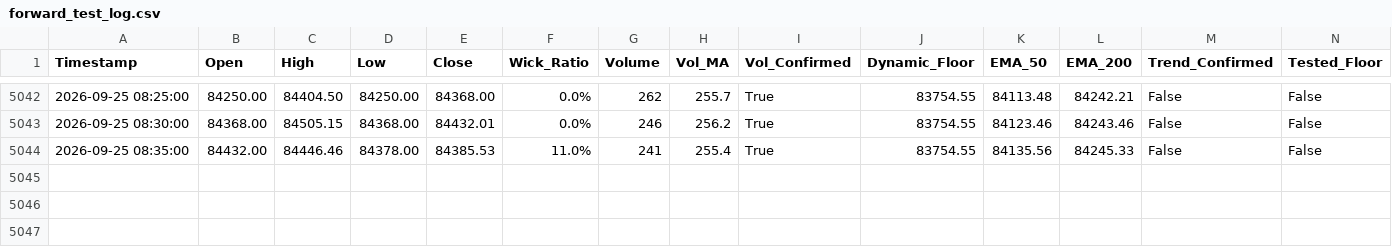
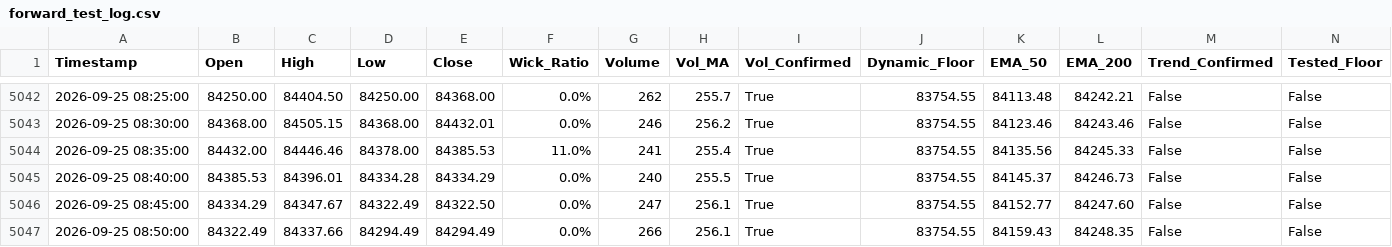
Before and after one commit to shashidaren/bitcoin-trading-bot, a CSV file: forward_test_log.csv, drawn as a sheet; only a part is shown, gaps mark what is left out; rows hold the shown columns only; the diff names each change by its address in the sheet, - before the commit and + after, or states it on an @@ line.

Commit message:
data collection 1446

```diff
--- a/forward_test_log.csv
+++ b/forward_test_log.csv
+row 5045: 2026-09-25 08:40:00 | 84385.53 | 84396.01 | 84334.28 | 84334.29 | 0.0% | 240 | 255.5 | True | 83754.55 | 84145.37 | 84246.73 | False | False
+row 5046: 2026-09-25 08:45:00 | 84334.29 | 84347.67 | 84322.49 | 84322.50 | 0.0% | 247 | 256.1 | True | 83754.55 | 84152.77 | 84247.60 | False | False
+row 5047: 2026-09-25 08:50:00 | 84322.49 | 84337.66 | 84294.49 | 84294.49 | 0.0% | 266 | 256.1 | True | 83754.55 | 84159.43 | 84248.35 | False | False
```
Also changed, not shown: 1 other file.
